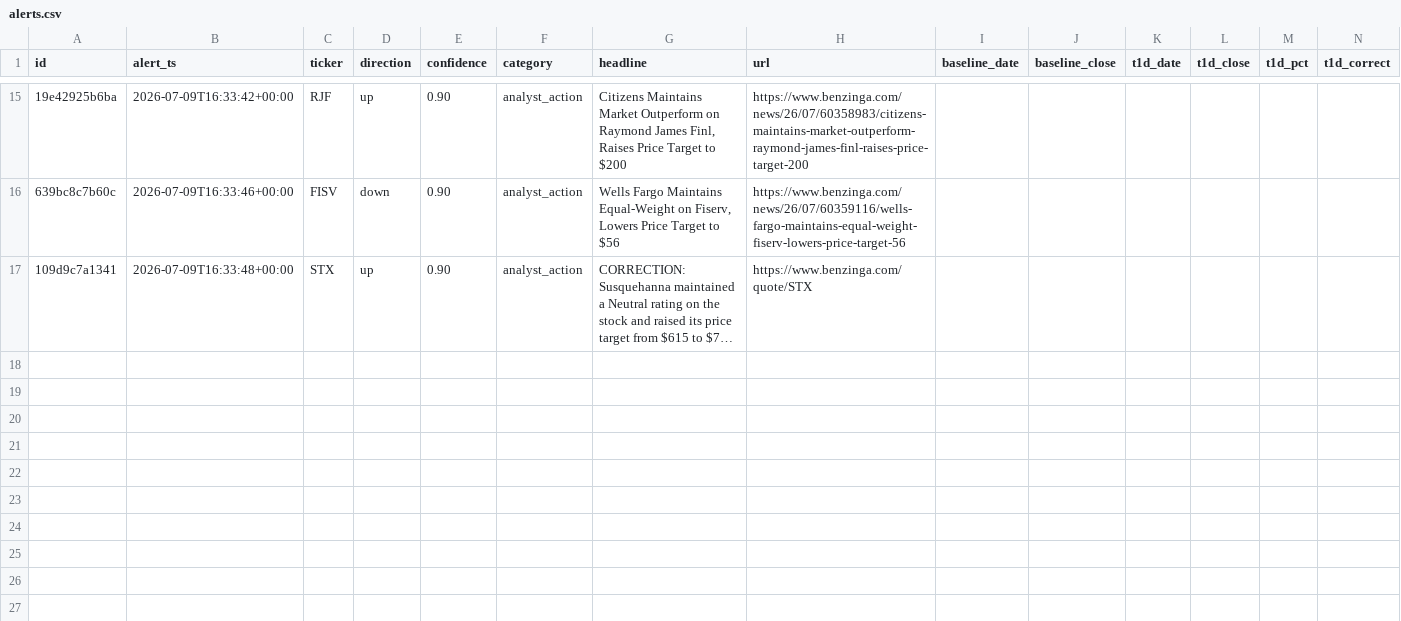
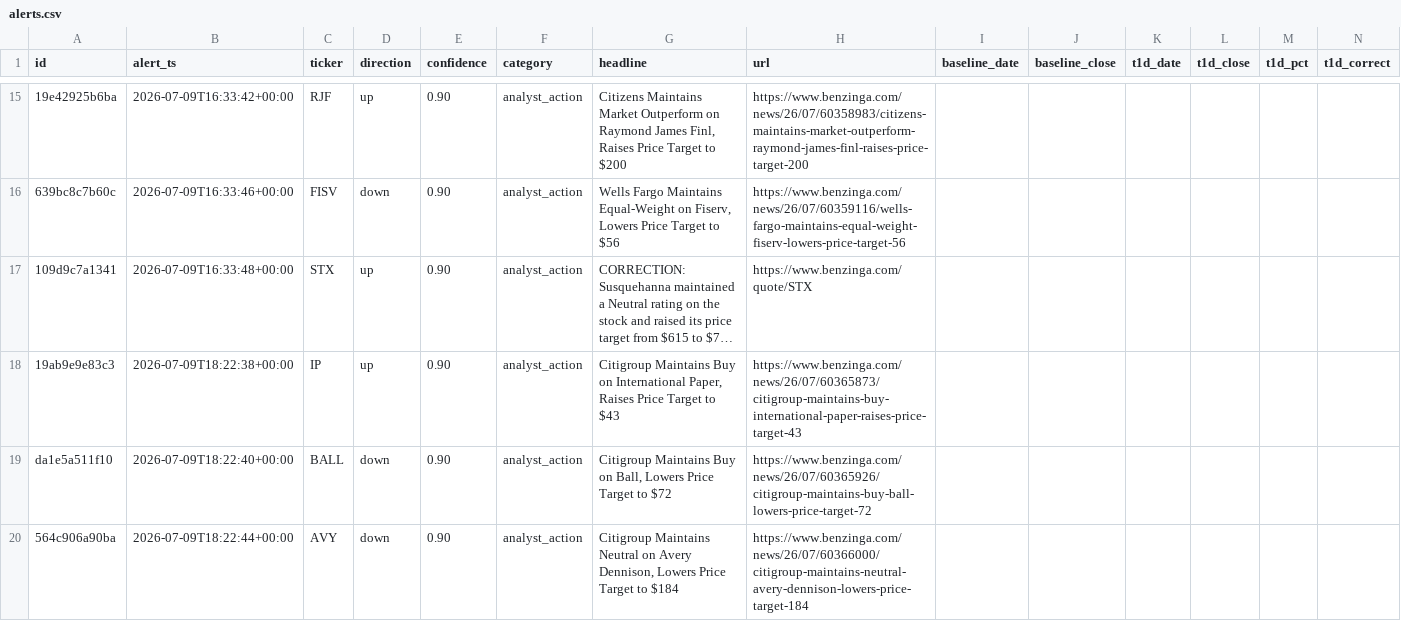
Before and after one commit to vansh-joshi1/News-Bot, a CSV file: data/alerts.csv, drawn as a sheet; only a part is shown, gaps mark what is left out; long unchanged cells end in …; rows hold the shown columns only; the diff names each change by its address in the sheet, - before the commit and + after, or states it on an @@ line.

```diff
--- a/data/alerts.csv
+++ b/data/alerts.csv
+row 18: 19ab9e9e83c3 | 2026-07-09T18:22:38+00:00 | IP | up | 0.90 | analyst_action | Citigroup Maintains Buy on International Paper, Raises Price Target to $43 | https://www.benzinga.com/news/26/07/60365873/citigroup-maintains-buy-international-paper-raises-price-target-43
+row 19: da1e5a511f10 | 2026-07-09T18:22:40+00:00 | BALL | down | 0.90 | analyst_action | Citigroup Maintains Buy on Ball, Lowers Price Target to $72 | https://www.benzinga.com/news/26/07/60365926/citigroup-maintains-buy-ball-lowers-price-target-72
+row 20: 564c906a90ba | 2026-07-09T18:22:44+00:00 | AVY | down | 0.90 | analyst_action | Citigroup Maintains Neutral on Avery Dennison, Lowers Price Target to $184 | https://www.benzinga.com/news/26/07/60366000/citigroup-maintains-neutral-avery-dennison-lowers-price-target-184
```
Also changed, not shown: 2 other files.
